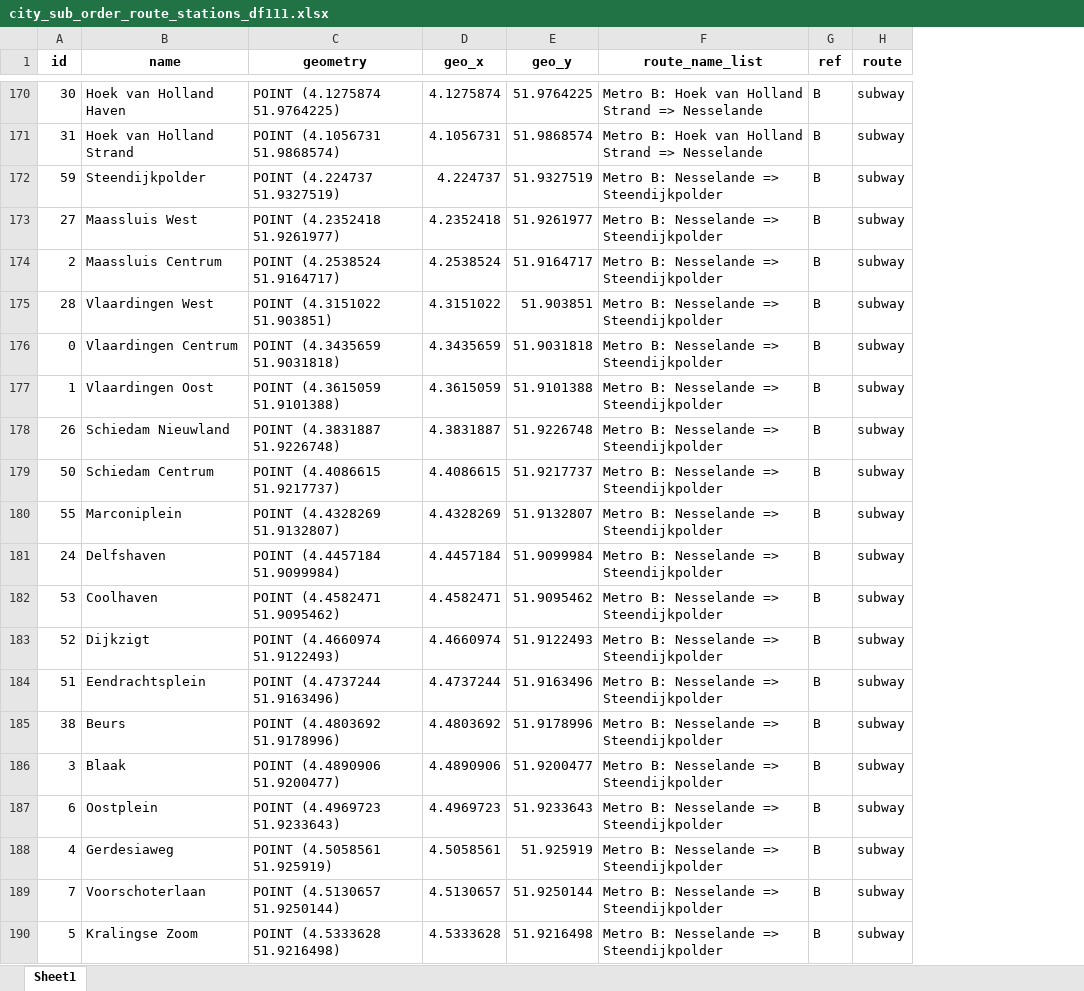
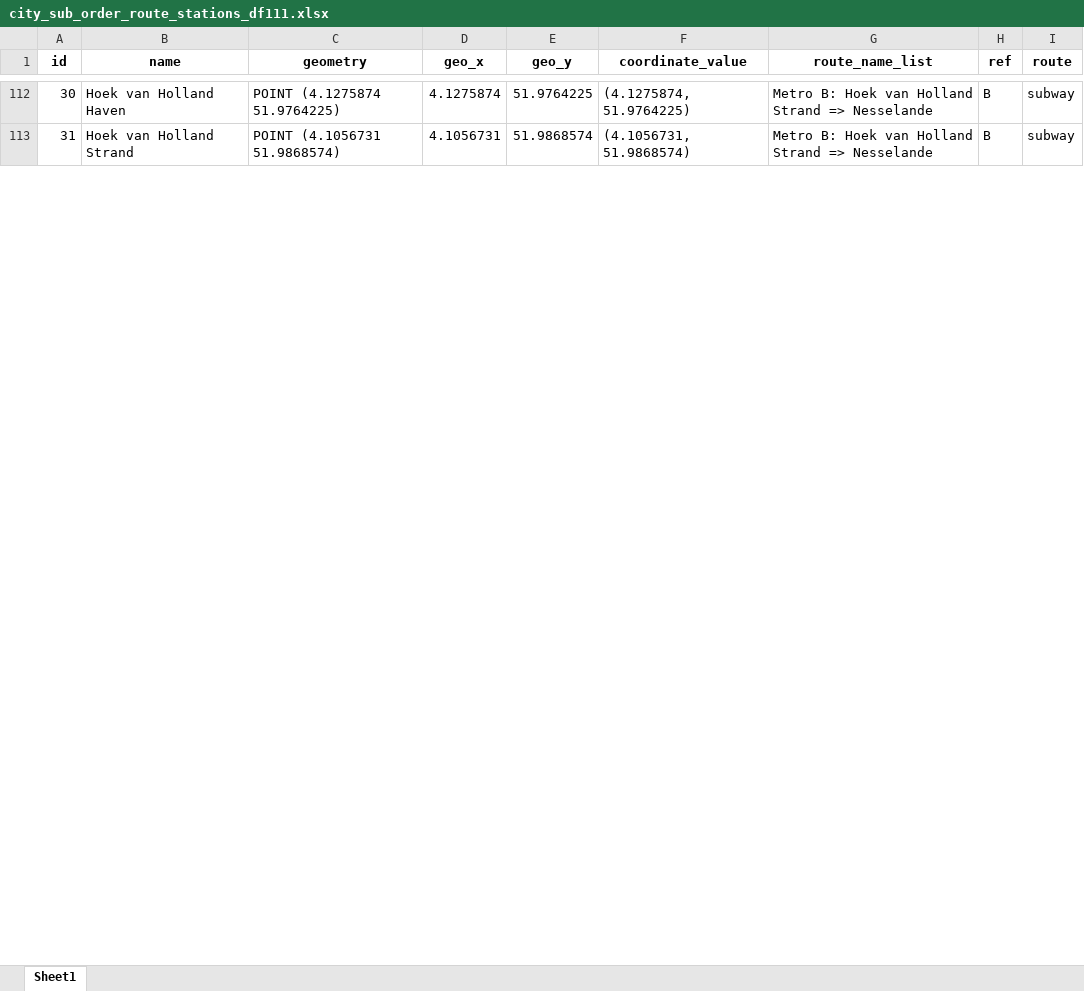
Before and after one commit to SYuGao/uvmt, an Excel workbook: notebooks/city_sub_order_route_stations_df111.xlsx, sheet Sheet1, drawn as a sheet; only a part is shown, gaps mark what is left out; values as stored, in another font and other column widths than the file's, no borders; removed rows and columns are numbered as before the commit, all else as after; the diff covers the shown part only; the diff names each change by its address in the sheet, - before the commit and + after, or states it on an @@ line.

Commit message:
add ref route name to nodes-new_nodes

```diff
--- a/notebooks/city_sub_order_route_stations_df111.xlsx (sheet Sheet1)
+++ b/notebooks/city_sub_order_route_stations_df111.xlsx (sheet Sheet1)
+column F (coordinate_value), rows 112-113: (4.1275874, 51.9764225) | (4.1056731, 51.9868574)
-row 172: 59 | Steendijkpolder | POINT (4.224737 51.9327519) | 4.224737 | 51.9327519 | Metro B: Nesselande => Steendijkpolder | B | subway
-row 173: 27 | Maassluis West | POINT (4.2352418 51.9261977) | 4.2352418 | 51.9261977 | Metro B: Nesselande => Steendijkpolder | B | subway
-row 174: 2 | Maassluis Centrum | POINT (4.2538524 51.9164717) | 4.2538524 | 51.9164717 | Metro B: Nesselande => Steendijkpolder | B | subway
-row 175: 28 | Vlaardingen West | POINT (4.3151022 51.903851) | 4.3151022 | 51.903851 | Metro B: Nesselande => Steendijkpolder | B | subway
-row 176: 0 | Vlaardingen Centrum | POINT (4.3435659 51.9031818) | 4.3435659 | 51.9031818 | Metro B: Nesselande => Steendijkpolder | B | subway
-row 177: 1 | Vlaardingen Oost | POINT (4.3615059 51.9101388) | 4.3615059 | 51.9101388 | Metro B: Nesselande => Steendijkpolder | B | subway
-row 178: 26 | Schiedam Nieuwland | POINT (4.3831887 51.9226748) | 4.3831887 | 51.9226748 | Metro B: Nesselande => Steendijkpolder | B | subway
-row 179: 50 | Schiedam Centrum | POINT (4.4086615 51.9217737) | 4.4086615 | 51.9217737 | Metro B: Nesselande => Steendijkpolder | B | subway
-row 180: 55 | Marconiplein | POINT (4.4328269 51.9132807) | 4.4328269 | 51.9132807 | Metro B: Nesselande => Steendijkpolder | B | subway
-row 181: 24 | Delfshaven | POINT (4.4457184 51.9099984) | 4.4457184 | 51.9099984 | Metro B: Nesselande => Steendijkpolder | B | subway
-row 182: 53 | Coolhaven | POINT (4.4582471 51.9095462) | 4.4582471 | 51.9095462 | Metro B: Nesselande => Steendijkpolder | B | subway
-row 183: 52 | Dijkzigt | POINT (4.4660974 51.9122493) | 4.4660974 | 51.9122493 | Metro B: Nesselande => Steendijkpolder | B | subway
-row 184: 51 | Eendrachtsplein | POINT (4.4737244 51.9163496) | 4.4737244 | 51.9163496 | Metro B: Nesselande => Steendijkpolder | B | subway
-row 185: 38 | Beurs | POINT (4.4803692 51.9178996) | 4.4803692 | 51.9178996 | Metro B: Nesselande => Steendijkpolder | B | subway
-row 186: 3 | Blaak | POINT (4.4890906 51.9200477) | 4.4890906 | 51.9200477 | Metro B: Nesselande => Steendijkpolder | B | subway
-row 187: 6 | Oostplein | POINT (4.4969723 51.9233643) | 4.4969723 | 51.9233643 | Metro B: Nesselande => Steendijkpolder | B | subway
-row 188: 4 | Gerdesiaweg | POINT (4.5058561 51.925919) | 4.5058561 | 51.925919 | Metro B: Nesselande => Steendijkpolder | B | subway
-row 189: 7 | Voorschoterlaan | POINT (4.5130657 51.9250144) | 4.5130657 | 51.9250144 | Metro B: Nesselande => Steendijkpolder | B | subway
-row 190: 5 | Kralingse Zoom | POINT (4.5333628 51.9216498) | 4.5333628 | 51.9216498 | Metro B: Nesselande => Steendijkpolder | B | subway
```
Also changed, not shown: 99 removed rows elsewhere in this sheet, 2 other files.
